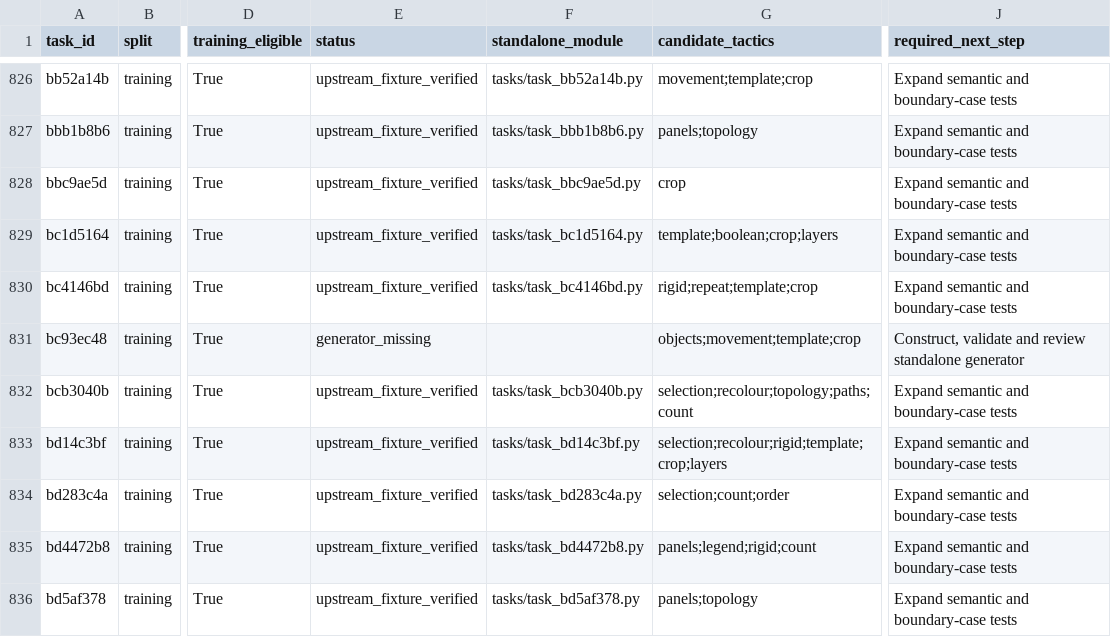
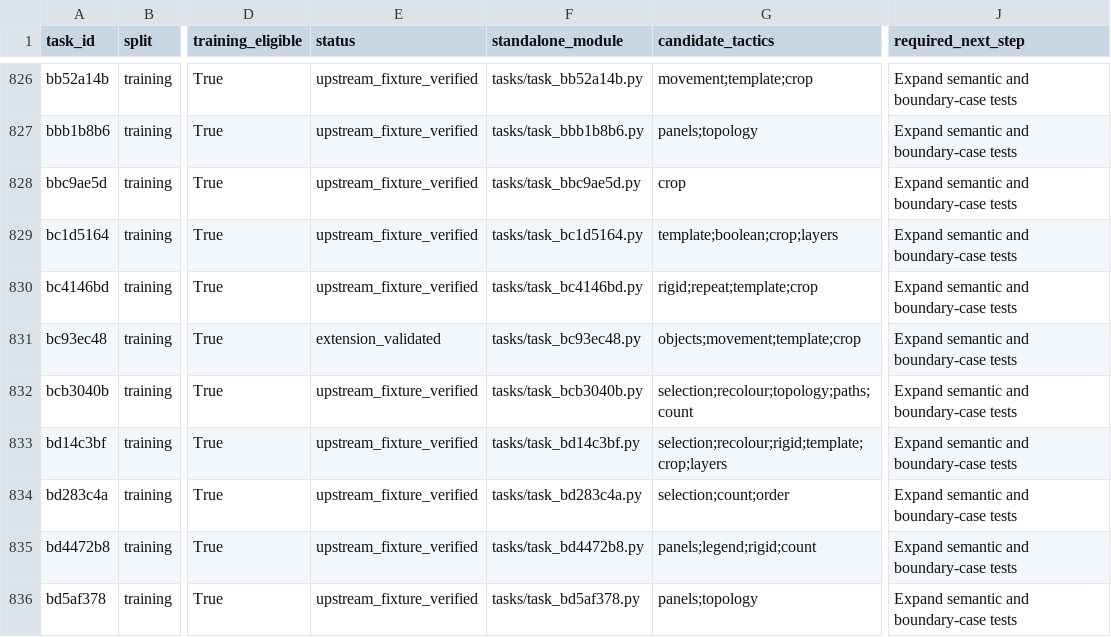
Before and after one commit to ritwikareddykancharla/ARC-GEN, a CSV file: arc_agi2/reports/generator-roadmap.csv, drawn as a sheet; only a part is shown, gaps mark what is left out; the diff names each change by its address in the sheet, - before the commit and + after, or states it on an @@ line.

Commit message:
Review clockwise corner-copy generator and preserve uncovered pixels

```diff
--- a/arc_agi2/reports/generator-roadmap.csv
+++ b/arc_agi2/reports/generator-roadmap.csv
-E831 (status): generator_missing
+E831 (status): extension_validated
-F831 (standalone_module): (empty)
+F831 (standalone_module): tasks/task_bc93ec48.py
-J831 (required_next_step): Construct, validate and review standalone generator
+J831 (required_next_step): Expand semantic and boundary-case tests
```
Also changed, not shown: 7 other files.
